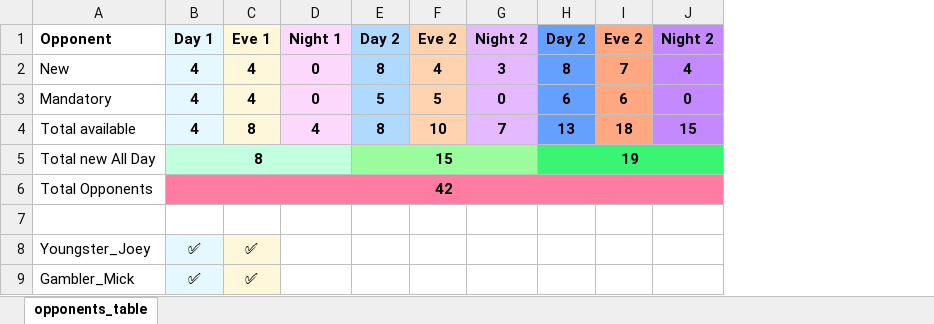
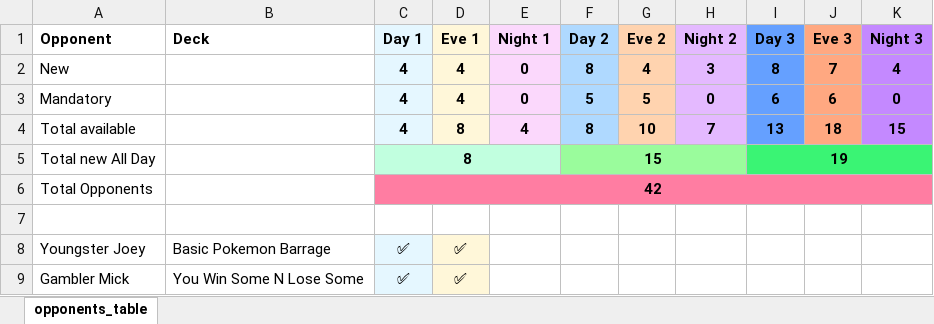
Before and after one commit to APINKSHRIMP/Pokemon-TCG-Legacy, an Excel workbook: Opponent_Tracker.xlsx, sheet opponents_table, drawn as a sheet; only a part is shown; values as stored, in another font and other column widths than the file's, no borders; removed rows and columns are numbered as before the commit, all else as after; the diff names each change by its address in the sheet, - before the commit and + after, or states it on an @@ line.

Commit message:
Created 30+ more decks

```diff
--- a/Opponent_Tracker.xlsx (sheet opponents_table)
+++ b/Opponent_Tracker.xlsx (sheet opponents_table)
-column A (Opponent), rows 2-9: New | Mandatory | Total available | Total new All Day | Total Opponents |  | Youngster_Joey | Gambler_Mick
+column A (Opponent), rows 2-9: New | Mandatory | Total available | Total new All Day | Total Opponents |  | Youngster Joey | Gambler Mick
+column B (Deck), rows 8-9: Basic Pokemon Barrage | You Win Some N Lose Some
-I1: Day 2
+I1: Day 3
-J1: Eve 2
+J1: Eve 3
-K1: Night 2
+K1: Night 3
-D5:E5 fill: #C1FFDF
+D5:E5 fill: none
-G5:H5 fill: #9AFC9C
+G5:H5 fill: none
-J5:K5 fill: #3AF474
+J5:K5 fill: none
-D6:K6 fill: #FF7DA2
+D6:K6 fill: none
```
Also changed, not shown: 50 other files.
